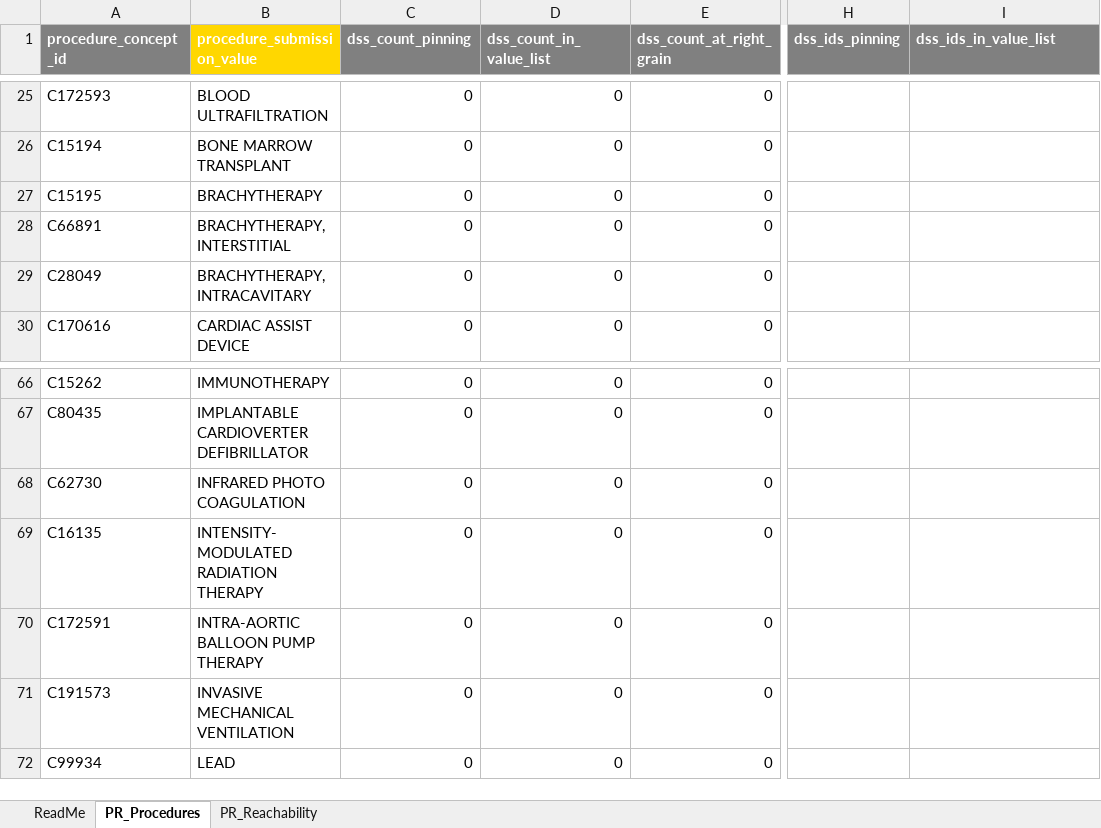
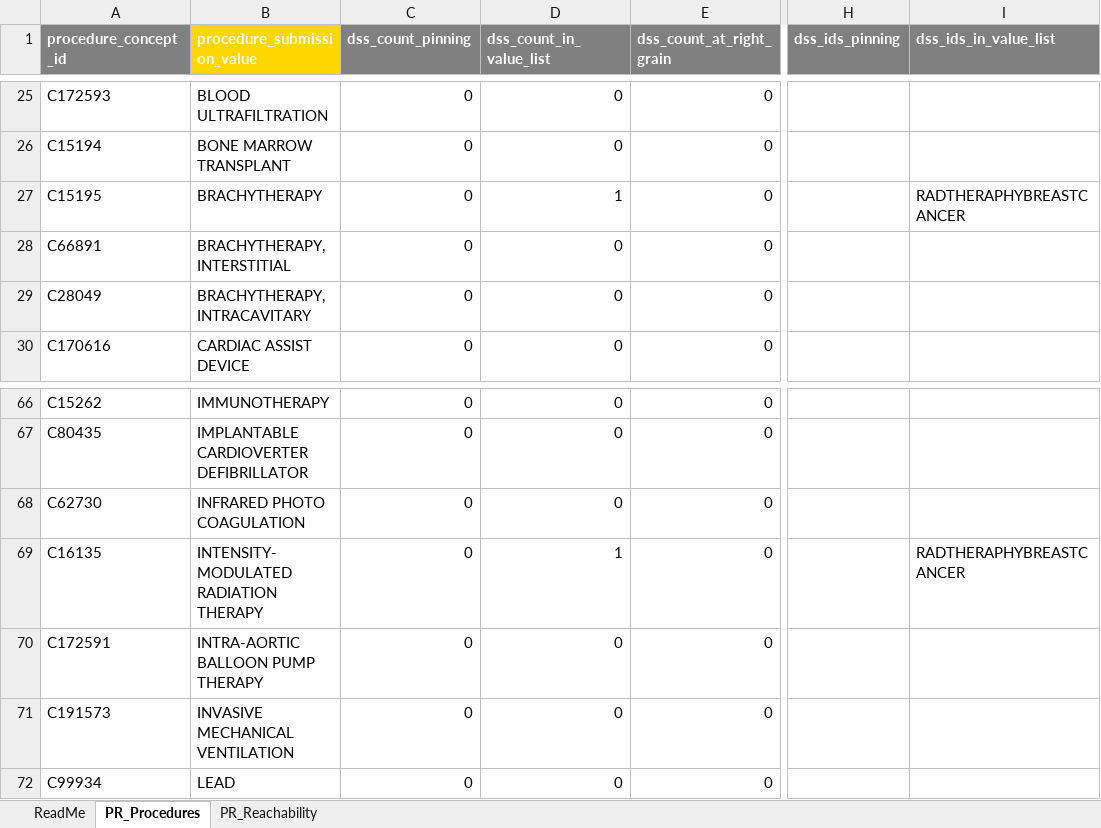
Before and after one commit to kerfors/cdisc-for-ai, an Excel workbook: consumer-bases/interim/PR_DSS_Reachability.xlsx, sheet PR_Procedures, drawn as a sheet; only a part is shown, gaps mark what is left out; values as stored, in another font and other column widths than the file's, no borders; the diff names each change by its address in the sheet, - before the commit and + after, or states it on an @@ line.

```diff
--- a/consumer-bases/interim/PR_DSS_Reachability.xlsx (sheet PR_Procedures)
+++ b/consumer-bases/interim/PR_DSS_Reachability.xlsx (sheet PR_Procedures)
-D27 (dss_count_in_value_list): 0
+D27 (dss_count_in_value_list): 1
-I27 (dss_ids_in_value_list): (empty)
+I27 (dss_ids_in_value_list): RADTHERAPHYBREASTCANCER
-D69 (dss_count_in_value_list): 0
+D69 (dss_count_in_value_list): 1
-I69 (dss_ids_in_value_list): (empty)
+I69 (dss_ids_in_value_list): RADTHERAPHYBREASTCANCER
```
Also changed, not shown: sheet PR_Reachability, sheet ReadMe, consumer-bases/interim/DSS_Variables_View.xlsx, cosmos-graph/interim/Codelist_Coverage.xlsx, 24 other files.
